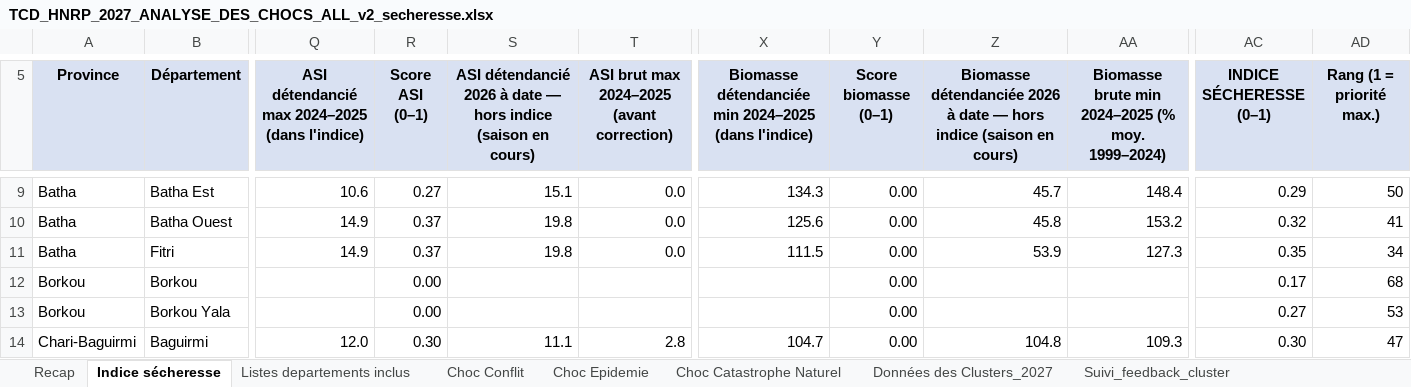
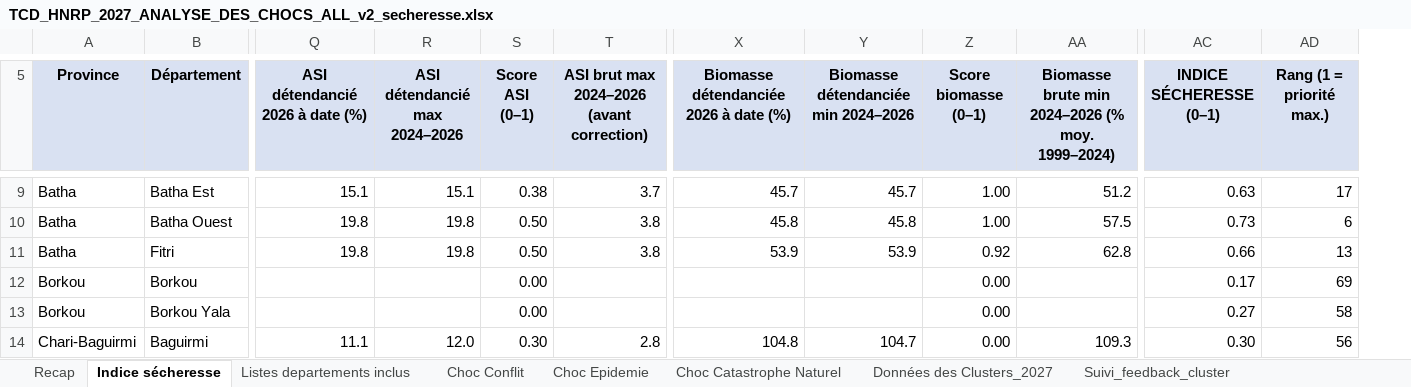
Before and after one commit to OCHA-DAP/ds-aa-tcd-drought, an Excel workbook: docs/hnrp_2027_secheresse/TCD_HNRP_2027_ANALYSE_DES_CHOCS_ALL_v2_secheresse.xlsx, sheet Indice sécheresse, drawn as a sheet; only a part is shown, gaps mark what is left out; values as stored, in another font and other column widths than the file's, no borders; conditional formats not drawn; removed rows and columns are numbered as before the commit, all else as after; the diff covers the shown part only; the diff names each change by its address in the sheet, - before the commit and + after, or states it on an @@ line.

```diff
--- a/docs/hnrp_2027_secheresse/TCD_HNRP_2027_ANALYSE_DES_CHOCS_ALL_v2_secheresse.xlsx (sheet Indice sécheresse)
+++ b/docs/hnrp_2027_secheresse/TCD_HNRP_2027_ANALYSE_DES_CHOCS_ALL_v2_secheresse.xlsx (sheet Indice sécheresse)
+column R (ASI détendancié max 2024–2026), rows 9-14: 15.1 | 19.8 | 19.8 |  |  | 12.0
-column S, row 5: ASI détendancié 2026 à date — hors indice (saison en cours); rows 9-14: 15.1 | 19.8 | 19.8 |  |  | 11.1
+column Y, row 5: Biomasse détendanciée min 2024–2026; rows 9-14: 45.7 | 45.8 | 53.9 |  |  | 104.7
-column Z, row 5: Biomasse détendanciée 2026 à date — hors indice (saison en cours); rows 9-14: 45.7 | 45.8 | 53.9 |  |  | 104.8
-Q5: ASI détendancié max 2024–2025 (dans l'indice)
+Q5: ASI détendancié 2026 à date (%)
-T5: ASI brut max 2024–2025 (avant correction)
+T5: ASI brut max 2024–2026 (avant correction)
-X5: Biomasse détendanciée min 2024–2025 (dans l'indice)
+X5: Biomasse détendanciée 2026 à date (%)
-AA5: …brute min 2024–2025 (% moy.…
+AA5: …brute min 2024–2026 (% moy.…
-Q9 (ASI détendancié 2026 à date (%)): 10.6
+Q9 (ASI détendancié 2026 à date (%)): 15.1
-S9 (Score ASI (0–1)): 0.27
+S9 (Score ASI (0–1)): 0.38
-T9: 0.0
+T9: 3.7
-X9: 134.3
+X9: 45.7
-Z9:Z10 (Score biomasse (0–1)): 0.00
+Z9:Z10 (Score biomasse (0–1)): 1.00
-AA9: 148.4
+AA9: 51.2
-AC9 (INDICE SÉCHERESSE (0–1)): 0.29
+AC9 (INDICE SÉCHERESSE (0–1)): 0.63
-AD9 (Rang (1 = priorité max.)): 50
+AD9 (Rang (1 = priorité max.)): 17
-Q10:Q11 (ASI détendancié 2026 à date (%)): 14.9
+Q10:Q11 (ASI détendancié 2026 à date (%)): 19.8
-S10:S11 (Score ASI (0–1)): 0.37
+S10:S11 (Score ASI (0–1)): 0.50
-T10:T11: 0.0
+T10:T11: 3.8
-X10: 125.6
+X10: 45.8
-AA10: 153.2
+AA10: 57.5
-AC10 (INDICE SÉCHERESSE (0–1)): 0.32
+AC10 (INDICE SÉCHERESSE (0–1)): 0.73
-AD10 (Rang (1 = priorité max.)): 41
+AD10 (Rang (1 = priorité max.)): 6
-X11: 111.5
+X11: 53.9
-Z11 (Score biomasse (0–1)): 0.00
+Z11 (Score biomasse (0–1)): 0.92
-AA11: 127.3
+AA11: 62.8
-AC11 (INDICE SÉCHERESSE (0–1)): 0.35
+AC11 (INDICE SÉCHERESSE (0–1)): 0.66
-AD11 (Rang (1 = priorité max.)): 34
+AD11 (Rang (1 = priorité max.)): 13
-AD12 (Rang (1 = priorité max.)): 68
+AD12 (Rang (1 = priorité max.)): 69
-AD13 (Rang (1 = priorité max.)): 53
+AD13 (Rang (1 = priorité max.)): 58
-Q14 (ASI détendancié 2026 à date (%)): 12.0
+Q14 (ASI détendancié 2026 à date (%)): 11.1
-X14: 104.7
+X14: 104.8
-AD14 (Rang (1 = priorité max.)): 47
+AD14 (Rang (1 = priorité max.)): 56
```
Also changed, not shown: 457 edited cells elsewhere in this sheet, sheet Recap, formulas that keep their value, 6 other files.
